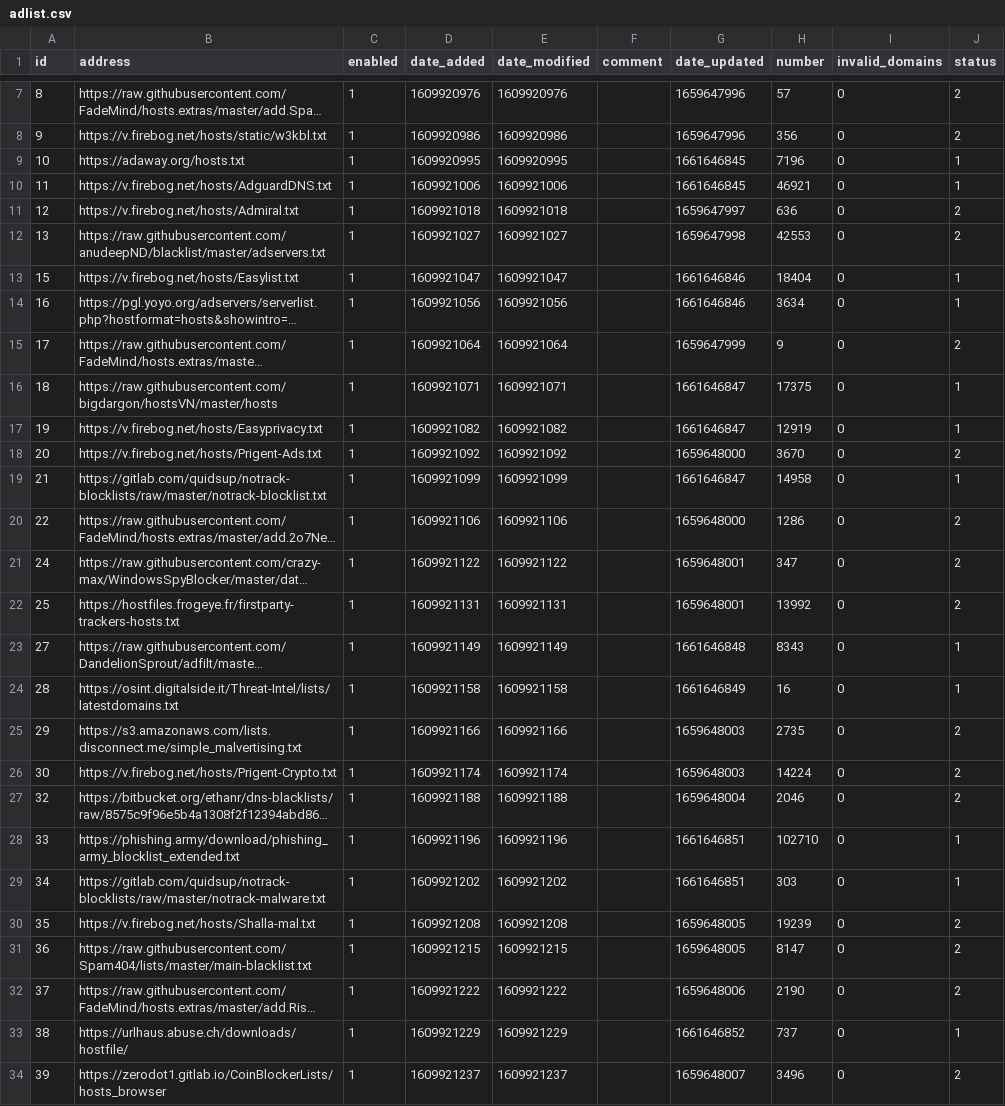
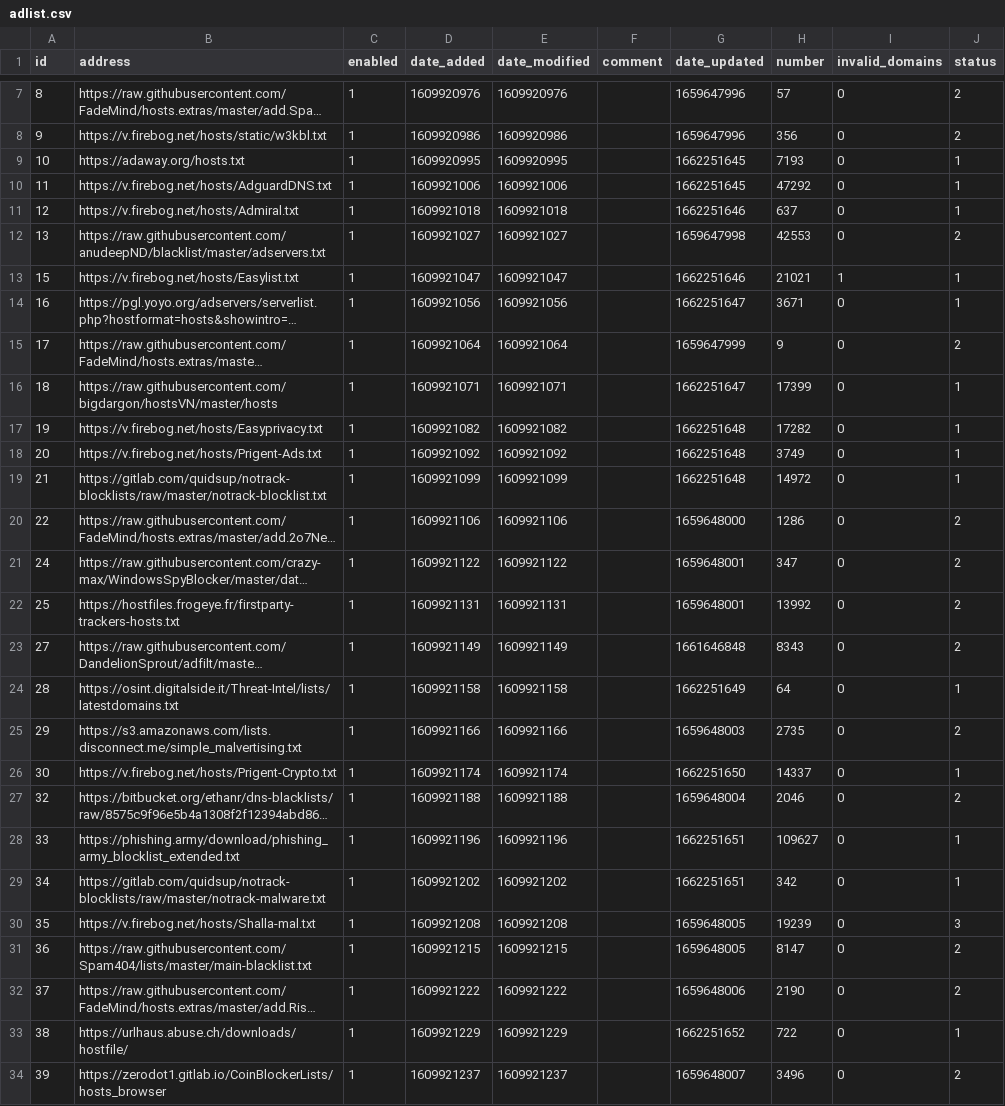
Before and after one commit to luciandf/my-pihole-lists, a CSV file: adlist.csv, drawn as a sheet; only a part is shown, gaps mark what is left out; long unchanged cells end in …; the diff covers the shown part only; the diff names each change by its address in the sheet, - before the commit and + after, or states it on an @@ line.

Commit message:
Updated September  5, 2022 12:00AM

```diff
--- a/adlist.csv
+++ b/adlist.csv
-G9:G10 (date_updated): 1661646845
+G9:G10 (date_updated): 1662251645
-H9 (number): 7196
+H9 (number): 7193
-H10 (number): 46921
+H10 (number): 47292
-G11 (date_updated): 1659647997
+G11 (date_updated): 1662251646
-H11 (number): 636
+H11 (number): 637
-J11 (status): 2
+J11 (status): 1
-G13 (date_updated): 1661646846
+G13 (date_updated): 1662251646
-H13 (number): 18404
+H13 (number): 21021
-I13 (invalid_domains): 0
+I13 (invalid_domains): 1
-G14 (date_updated): 1661646846
+G14 (date_updated): 1662251647
-H14 (number): 3634
+H14 (number): 3671
-G16 (date_updated): 1661646847
+G16 (date_updated): 1662251647
-H16 (number): 17375
+H16 (number): 17399
-G17 (date_updated): 1661646847
+G17 (date_updated): 1662251648
-H17 (number): 12919
+H17 (number): 17282
-G18 (date_updated): 1659648000
+G18 (date_updated): 1662251648
-H18 (number): 3670
+H18 (number): 3749
-J18 (status): 2
+J18 (status): 1
-G19 (date_updated): 1661646847
+G19 (date_updated): 1662251648
-H19 (number): 14958
+H19 (number): 14972
-J23 (status): 1
+J23 (status): 2
-G24 (date_updated): 1661646849
+G24 (date_updated): 1662251649
-H24 (number): 16
+H24 (number): 64
-G26 (date_updated): 1659648003
+G26 (date_updated): 1662251650
-H26 (number): 14224
+H26 (number): 14337
-J26 (status): 2
+J26 (status): 1
-G28:G29 (date_updated): 1661646851
+G28:G29 (date_updated): 1662251651
-H28 (number): 102710
+H28 (number): 109627
-H29 (number): 303
+H29 (number): 342
-J30 (status): 2
+J30 (status): 3
-G33 (date_updated): 1661646852
+G33 (date_updated): 1662251652
-H33 (number): 737
+H33 (number): 722
```
Also changed, not shown: 2 edited cells elsewhere in this file.
